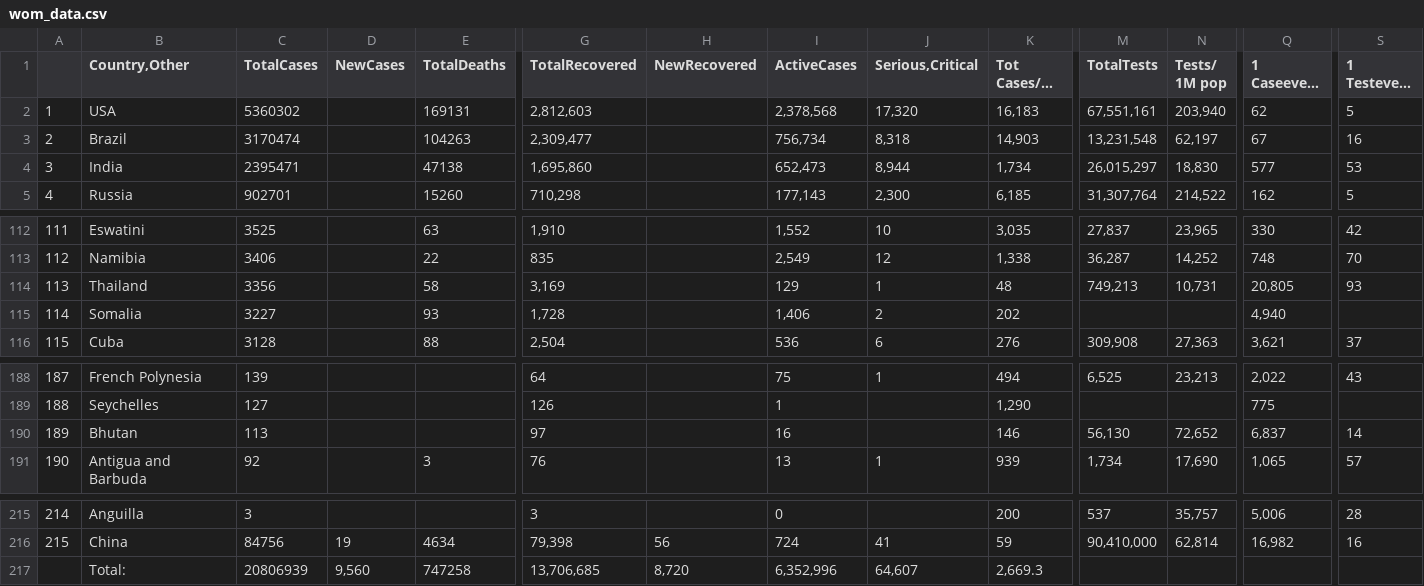
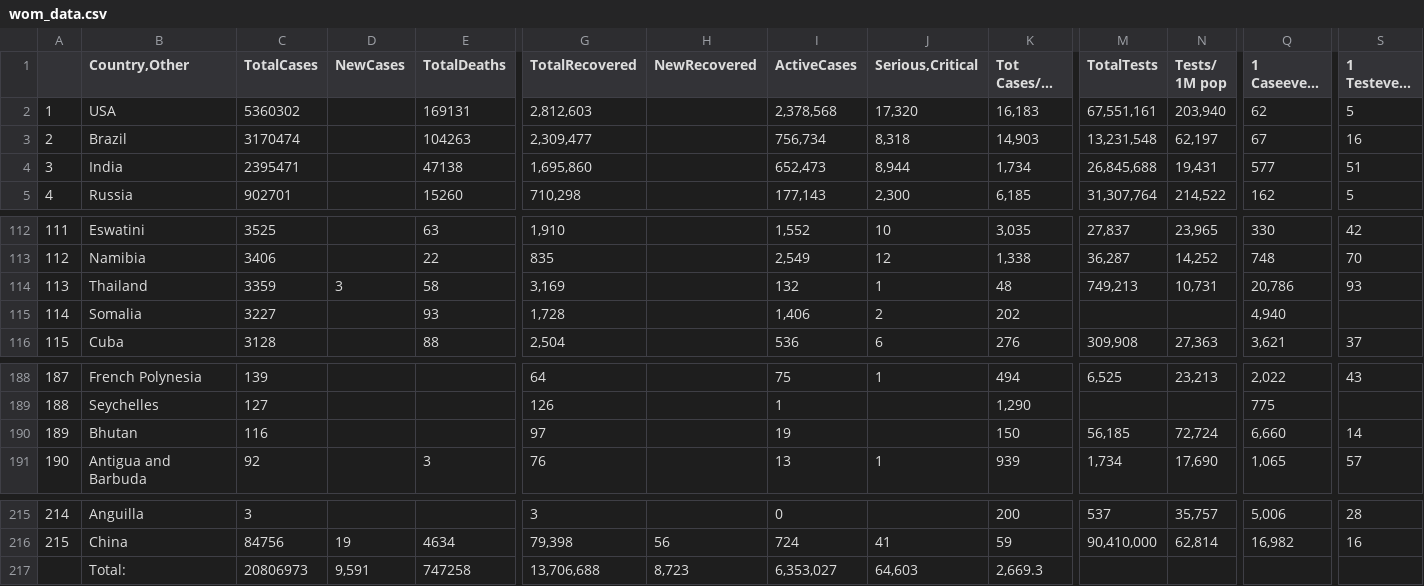
Before and after one commit to iMEdD-Lab/open-data, a CSV file: COVID-19/wom_data.csv, drawn as a sheet; only a part is shown, gaps mark what is left out; long unchanged cells end in …; the diff covers the shown part only; the diff names each change by its address in the sheet, - before the commit and + after, or states it on an @@ line.

```diff
--- a/COVID-19/wom_data.csv
+++ b/COVID-19/wom_data.csv
-M4 (TotalTests): 26,015,297
+M4 (TotalTests): 26,845,688
-N4 (Tests/ 1M pop): 18,830
+N4 (Tests/ 1M pop): 19,431
-S4 (1 Testevery X ppl): 53
+S4 (1 Testevery X ppl): 51
-C114 (TotalCases): 3356
+C114 (TotalCases): 3359
-D114 (NewCases): (empty)
+D114 (NewCases): 3
-I114 (ActiveCases): 129
+I114 (ActiveCases): 132
-Q114 (1 Caseevery X ppl): 20,805
+Q114 (1 Caseevery X ppl): 20,786
-C190 (TotalCases): 113
+C190 (TotalCases): 116
-I190 (ActiveCases): 16
+I190 (ActiveCases): 19
-K190 (Tot Cases/1M pop): 146
+K190 (Tot Cases/1M pop): 150
-M190 (TotalTests): 56,130
+M190 (TotalTests): 56,185
-N190 (Tests/ 1M pop): 72,652
+N190 (Tests/ 1M pop): 72,724
-Q190 (1 Caseevery X ppl): 6,837
+Q190 (1 Caseevery X ppl): 6,660
-C217 (TotalCases): 20806939
+C217 (TotalCases): 20806973
-D217 (NewCases): 9,560
+D217 (NewCases): 9,591
-G217 (TotalRecovered): 13,706,685
+G217 (TotalRecovered): 13,706,688
-H217 (NewRecovered): 8,720
+H217 (NewRecovered): 8,723
-I217 (ActiveCases): 6,352,996
+I217 (ActiveCases): 6,353,027
-J217 (Serious,Critical): 64,607
+J217 (Serious,Critical): 64,603
```
Also changed, not shown: 32 edited cells elsewhere in this file, COVID-19/alerts.csv, 30 other files.
